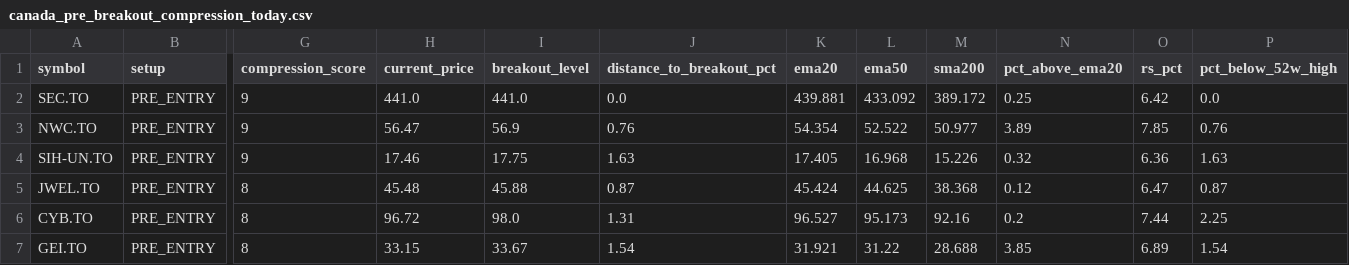
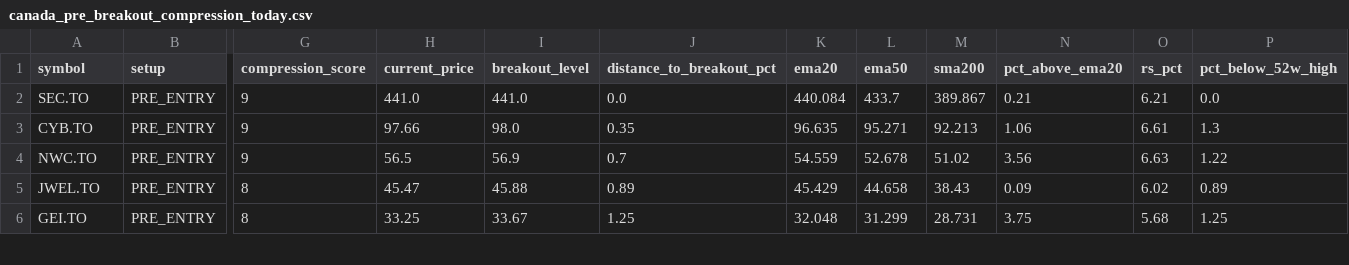
Before and after one commit to fwd5t2g5cw-ops/-daily-market-scanner, a CSV file: latest/canada/canada_pre_breakout_compression_today.csv, drawn as a sheet; only a part is shown, gaps mark what is left out; removed rows and columns are numbered as before the commit, all else as after; rows hold the shown columns only; the diff covers the shown part only; the diff names each change by its address in the sheet, - before the commit and + after, or states it on an @@ line.

```diff
--- a/latest/canada/canada_pre_breakout_compression_today.csv
+++ b/latest/canada/canada_pre_breakout_compression_today.csv
-K2 (ema20): 439.881
+K2 (ema20): 440.084
-L2 (ema50): 433.092
+L2 (ema50): 433.7
-M2 (sma200): 389.172
+M2 (sma200): 389.867
-N2 (pct_above_ema20): 0.25
+N2 (pct_above_ema20): 0.21
-O2 (rs_pct): 6.42
+O2 (rs_pct): 6.21
+row 3: CYB.TO | PRE_ENTRY | 9 | 97.66 | 98.0 | 0.35 | 96.635 | 95.271 | 92.213 | 1.06 | 6.61 | 1.3
-H4 (current_price): 56.47
+H4 (current_price): 56.5
-J4 (distance_to_breakout_pct): 0.76
+J4 (distance_to_breakout_pct): 0.7
-K4 (ema20): 54.354
+K4 (ema20): 54.559
-L4 (ema50): 52.522
+L4 (ema50): 52.678
-M4 (sma200): 50.977
+M4 (sma200): 51.02
-N4 (pct_above_ema20): 3.89
+N4 (pct_above_ema20): 3.56
-O4 (rs_pct): 7.85
+O4 (rs_pct): 6.63
-P4 (pct_below_52w_high): 0.76
+P4 (pct_below_52w_high): 1.22
-row 4: SIH-UN.TO | PRE_ENTRY | 9 | 17.46 | 17.75 | 1.63 | 17.405 | 16.968 | 15.226 | 0.32 | 6.36 | 1.63
-H5 (current_price): 45.48
+H5 (current_price): 45.47
-J5 (distance_to_breakout_pct): 0.87
+J5 (distance_to_breakout_pct): 0.89
-K5 (ema20): 45.424
+K5 (ema20): 45.429
-L5 (ema50): 44.625
+L5 (ema50): 44.658
-M5 (sma200): 38.368
+M5 (sma200): 38.43
-N5 (pct_above_ema20): 0.12
+N5 (pct_above_ema20): 0.09
-O5 (rs_pct): 6.47
+O5 (rs_pct): 6.02
-P5 (pct_below_52w_high): 0.87
+P5 (pct_below_52w_high): 0.89
-row 6: CYB.TO | PRE_ENTRY | 8 | 96.72 | 98.0 | 1.31 | 96.527 | 95.173 | 92.16 | 0.2 | 7.44 | 2.25
-H6 (current_price): 33.15
+H6 (current_price): 33.25
-J6 (distance_to_breakout_pct): 1.54
+J6 (distance_to_breakout_pct): 1.25
-K6 (ema20): 31.921
+K6 (ema20): 32.048
-L6 (ema50): 31.22
+L6 (ema50): 31.299
-M6 (sma200): 28.688
+M6 (sma200): 28.731
-N6 (pct_above_ema20): 3.85
+N6 (pct_above_ema20): 3.75
-O6 (rs_pct): 6.89
+O6 (rs_pct): 5.68
-P6 (pct_below_52w_high): 1.54
+P6 (pct_below_52w_high): 1.25
```
Also changed, not shown: 1 added row, 1 removed row and 10 edited cells elsewhere in this file, latest/canada/canada_double_reclaim_all.csv, latest/canada/canada_pre_entry_watch_today.csv, 2 other files.
